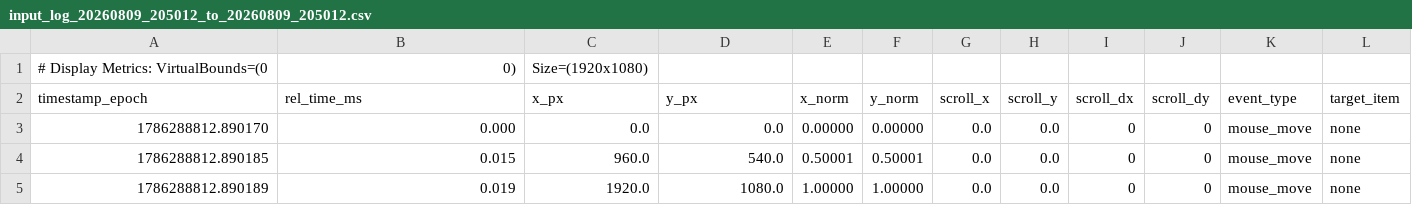
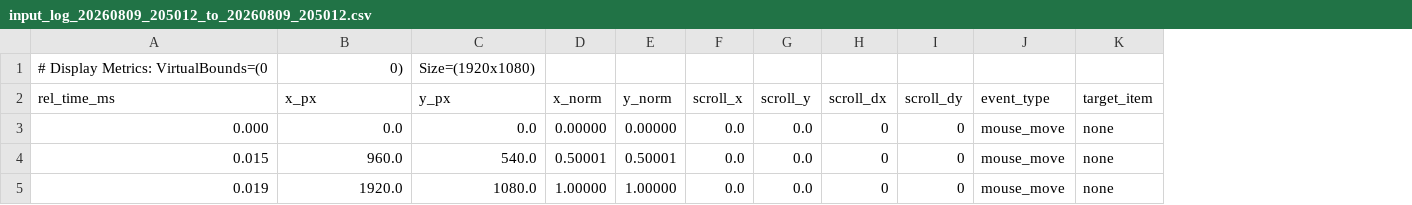
Before and after one commit to Pok8TheCoder/Behavioral-Capcha, a CSV file: datasets/human/input_log_20260809_205012_to_20260809_205012.csv, drawn as a sheet; removed rows and columns are numbered as before the commit, all else as after; the diff names each change by its address in the sheet, - before the commit and + after, or states it on an @@ line.

```diff
--- a/datasets/human/input_log_20260809_205012_to_20260809_205012.csv
+++ b/datasets/human/input_log_20260809_205012_to_20260809_205012.csv
-column A (timestamp_epoch), rows 3-5: 1786288812.890170 | 1786288812.890185 | 1786288812.890189
-row 1: # Display Metrics: VirtualBounds=(0 | 0) | Size=(1920x1080)
+row 1: # Display Metrics: VirtualBounds=(0 | 0) | Size=(1920x1080)
```
Also changed, not shown: datasets/bot/bot_linear_bot.csv, datasets/bot/bot_naive_bot.csv, 7 other files.
